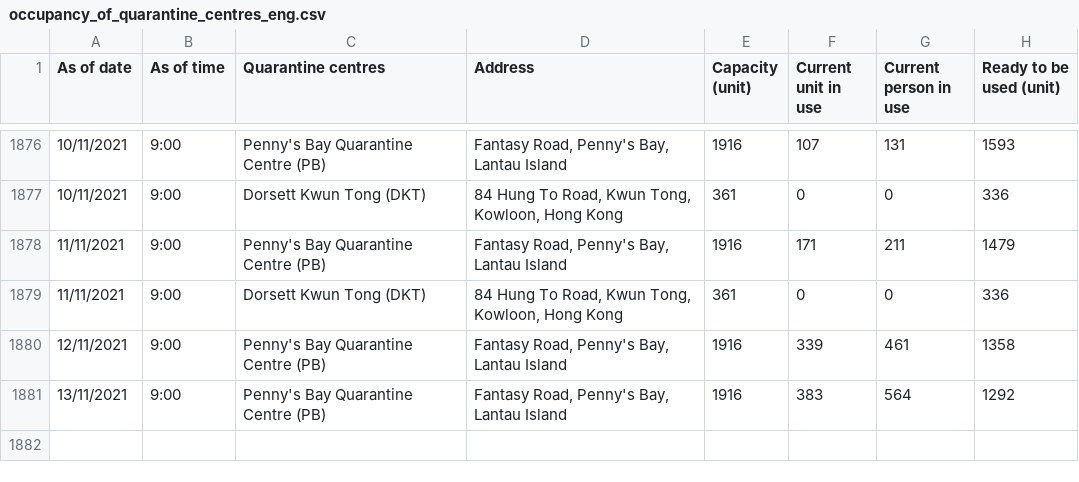
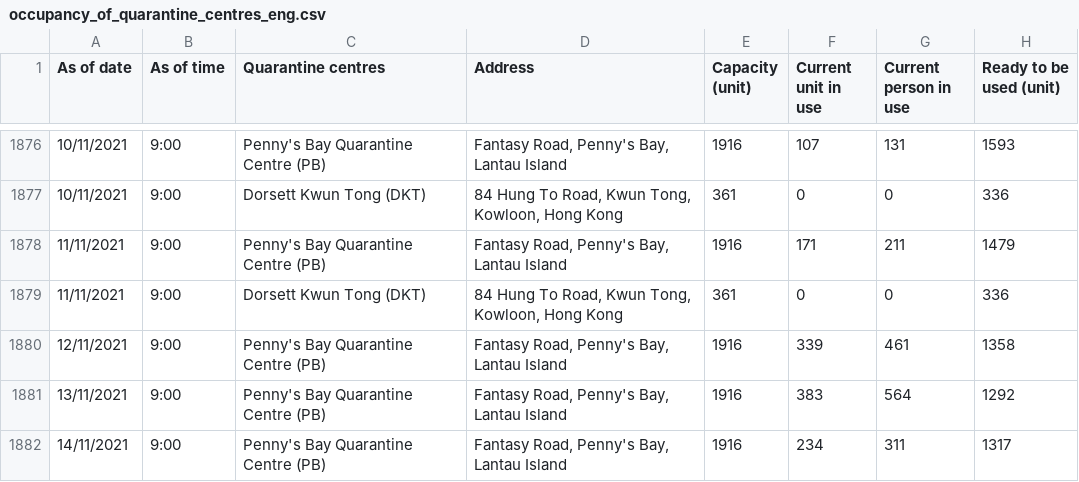
Before and after one commit to gfrmin/covid19hk, a CSV file: occupancy_of_quarantine_centres_eng.csv, drawn as a sheet; only a part is shown, gaps mark what is left out; the diff names each change by its address in the sheet, - before the commit and + after, or states it on an @@ line.

Commit message:
Flat: latest data (2021-11-14T13:38:15.691Z) {   "date": "2021-11-14T13:38:15.691Z",   "files": [     {       "name": "occupancy_of_quarantine_centres_eng.csv",       "deltaBytes": 113,       "source": "https://www.chp.gov.hk/files/misc/occupancy_of_quarantine_centres_eng.csv"     }   ] }

```diff
--- a/occupancy_of_quarantine_centres_eng.csv
+++ b/occupancy_of_quarantine_centres_eng.csv
+row 1882: 14/11/2021 | 9:00 | Penny's Bay Quarantine Centre (PB) | Fantasy Road, Penny's Bay, Lantau Island | 1916 | 234 | 311 | 1317
```
